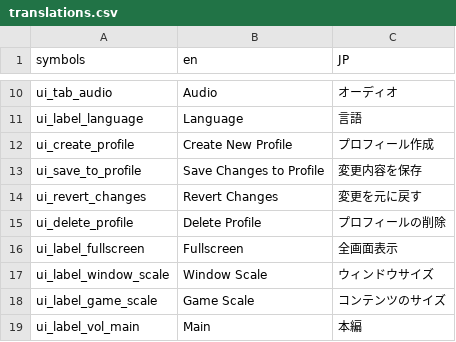
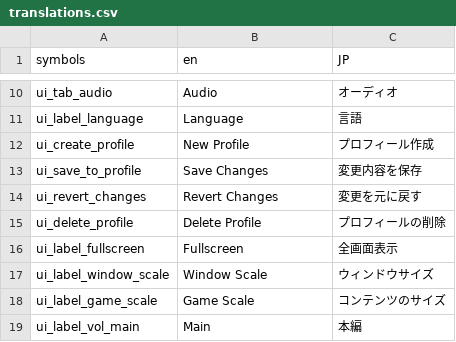
Before and after one commit to programnoir/GDTemplate, a CSV file: data/translations/translations.csv, drawn as a sheet; only a part is shown, gaps mark what is left out.

```diff
--- a/data/translations/translations.csv
+++ b/data/translations/translations.csv
@@ -11,4 +11,4 @@ ui_tab_audio,Audio,オーディオ
 ui_label_language,Language,言語
-ui_create_profile,Create New Profile,プロフィール作成
-ui_save_to_profile,Save Changes to Profile,変更内容を保存
+ui_create_profile,New Profile,プロフィール作成
+ui_save_to_profile,Save Changes,変更内容を保存
 ui_revert_changes,Revert Changes,変更を元に戻す
```
Also changed, not shown: 11 other files.
